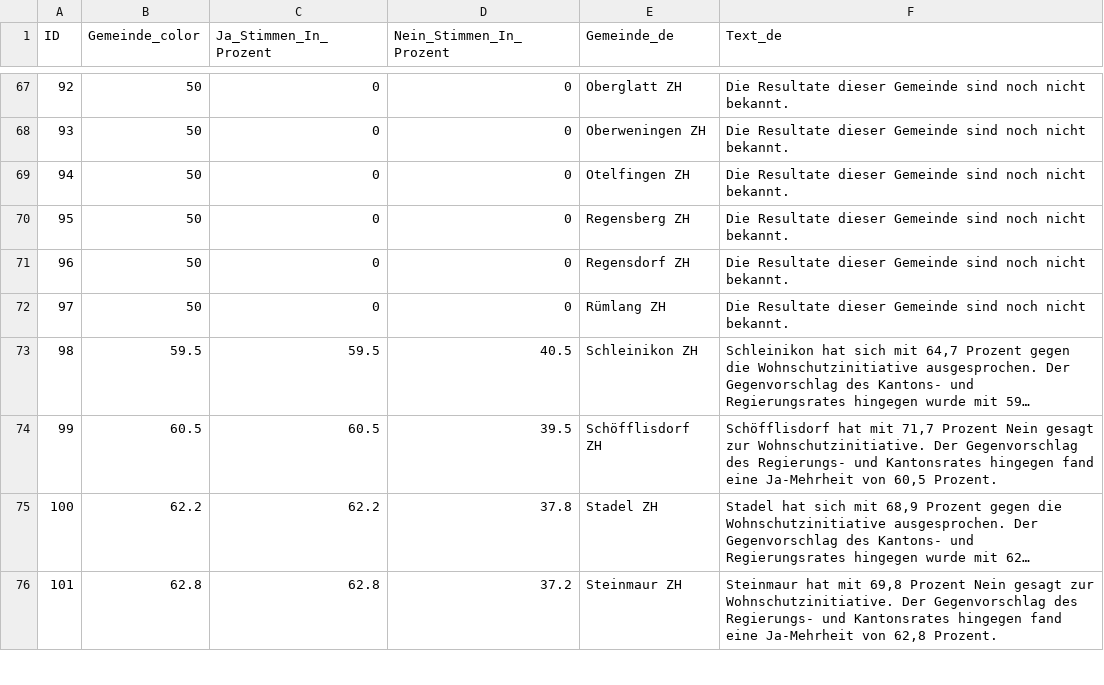
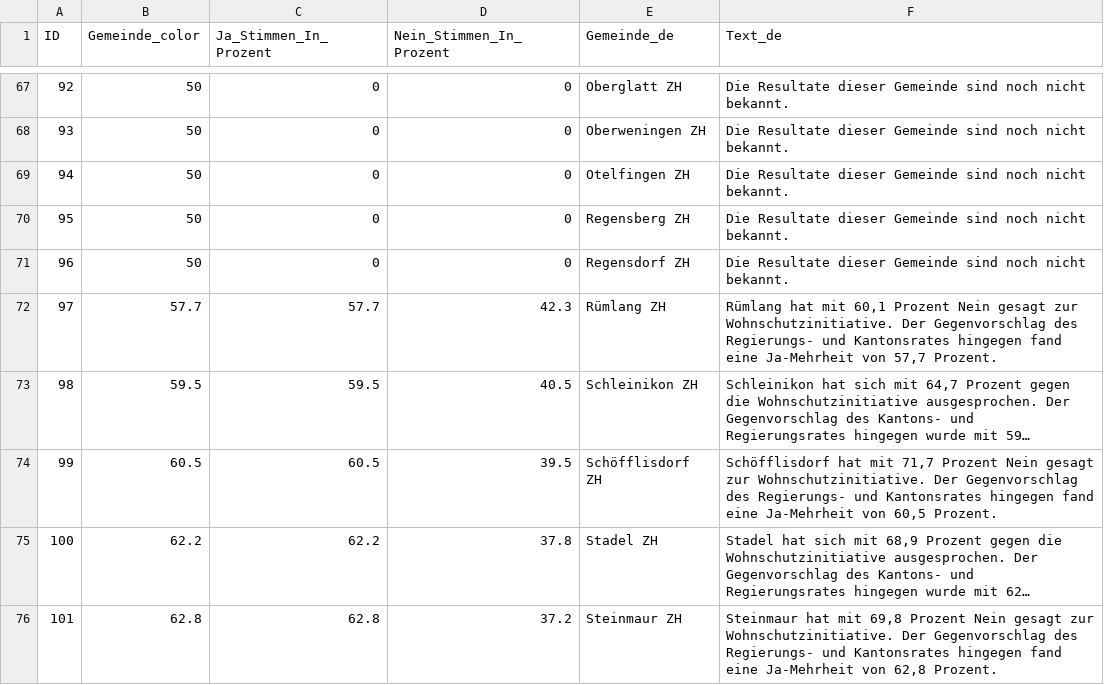
Before and after one commit to awp-finanznachrichten/lena_juni2026, a CSV file: Output_Cantons/ZH_Wohnschutzinitiative_dw_de_gegenvorschlag.csv, drawn as a sheet; only a part is shown, gaps mark what is left out; long unchanged cells end in …; the diff covers the shown part only; the diff names each change by its address in the sheet, - before the commit and + after, or states it on an @@ line.

```diff
--- a/Output_Cantons/ZH_Wohnschutzinitiative_dw_de_gegenvorschlag.csv
+++ b/Output_Cantons/ZH_Wohnschutzinitiative_dw_de_gegenvorschlag.csv
-B72 (Gemeinde_color): 50
+B72 (Gemeinde_color): 57.7
-C72 (Ja_Stimmen_In_Prozent): 0
+C72 (Ja_Stimmen_In_Prozent): 57.7
-D72 (Nein_Stimmen_In_Prozent): 0
+D72 (Nein_Stimmen_In_Prozent): 42.3
-F72 (Text_de): Die Resultate dieser Gemeinde sind noch nicht bekannt.
+F72 (Text_de): Rümlang hat mit 60,1 Prozent Nein gesagt zur Wohnschutzinitiative. Der Gegenvorschlag des Regierungs- und Kantonsrates hingegen fand eine Ja-Mehrheit von 57,7 Prozent.
```
Also changed, not shown: 20 edited cells elsewhere in this file, Output_Cantons/ZH_Wohnschutzinitiative_dw_de_initiative.csv, Output_Cantons/ZH_Wohnschutzinitiative_dw_de_stichentscheid.csv, 35 other files.
